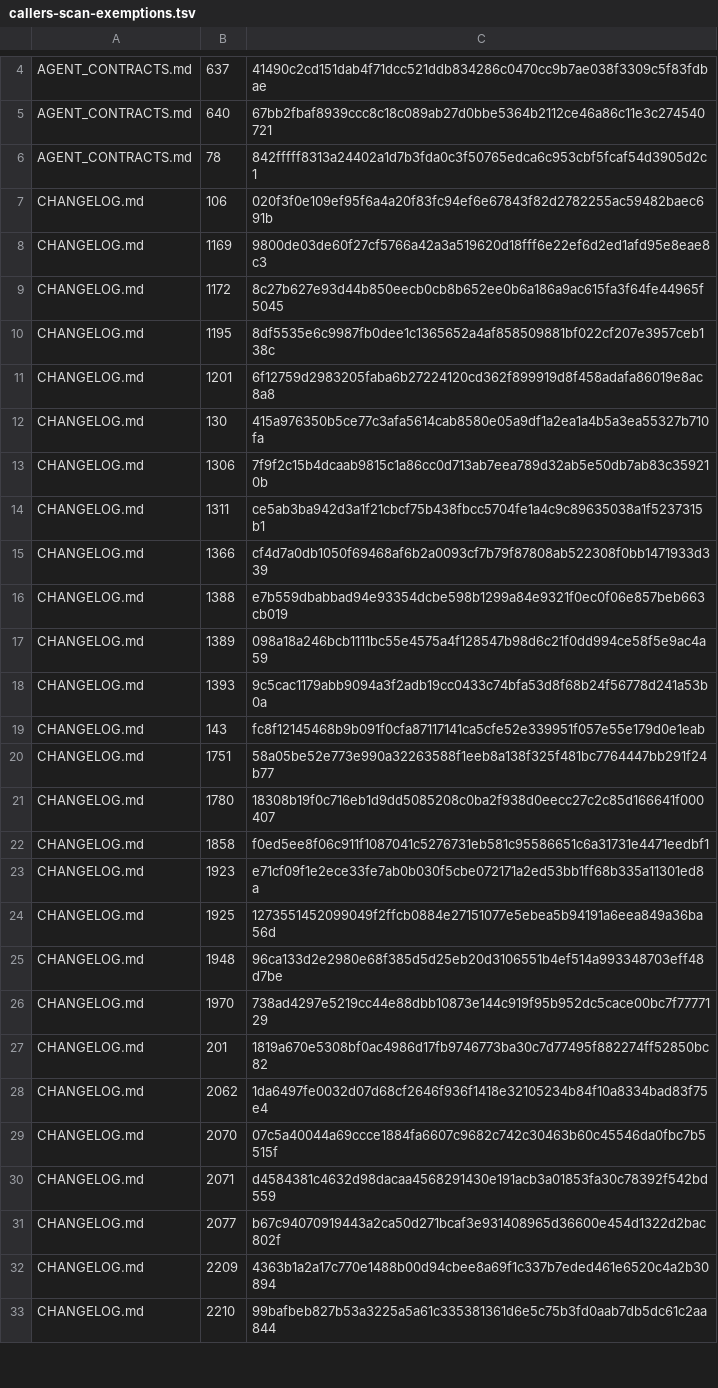
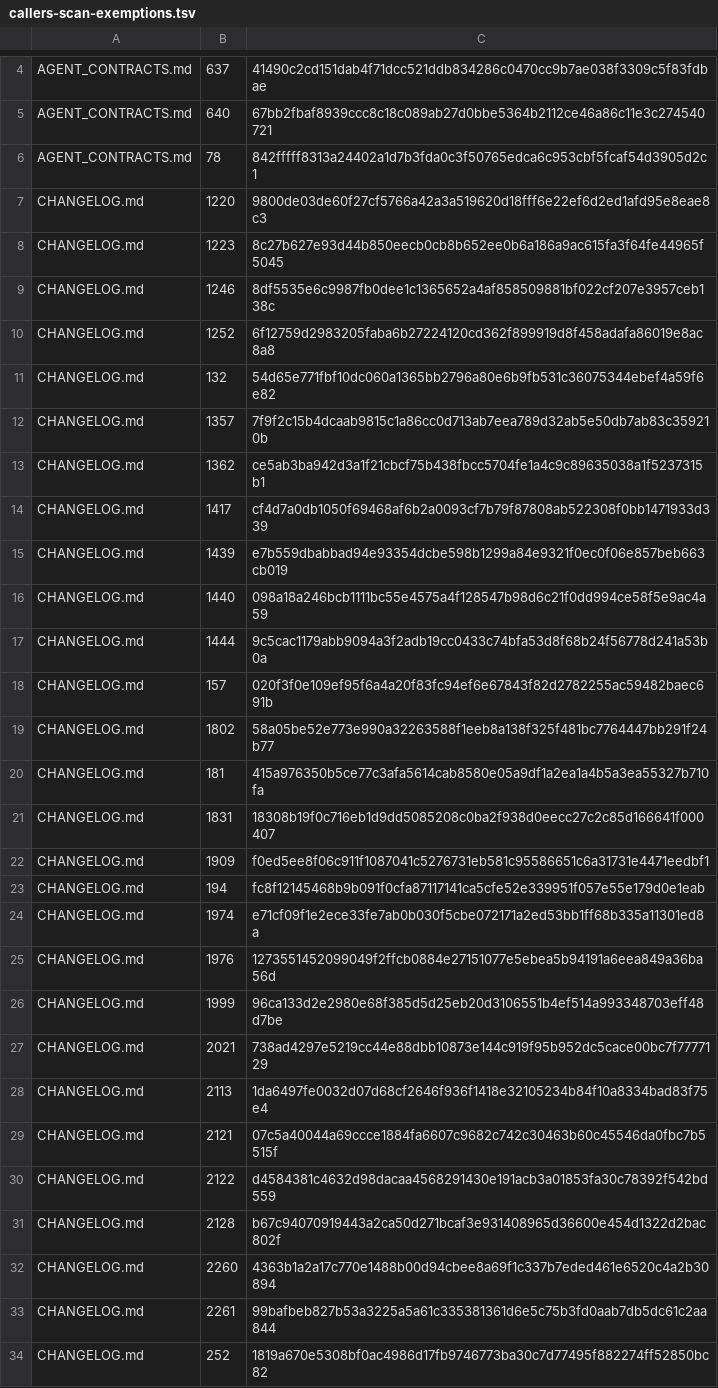
Before and after one commit to UnleashedServices/unleashed-mail-plugin, a TSV file: scripts/review/callers-scan-exemptions.tsv, drawn as a sheet; only a part is shown, gaps mark what is left out; the diff covers the shown part only.

```diff
--- a/scripts/review/callers-scan-exemptions.tsv
+++ b/scripts/review/callers-scan-exemptions.tsv
@@ -6,28 +6,29 @@ AGENT_CONTRACTS.md	640	67bb2fbaf8939ccc8c18c089ab27d0bbe5364b2112ce46a86c11e3c27
 AGENT_CONTRACTS.md	78	842fffff8313a24402a1d7b3fda0c3f50765edca6c953cbf5fcaf54d3905d2c1
-CHANGELOG.md	106	020f3f0e109ef95f6a4a20f83fc94ef6e67843f82d2782255ac59482baec691b
-CHANGELOG.md	1169	9800de03de60f27cf5766a42a3a519620d18fff6e22ef6d2ed1afd95e8eae8c3
-CHANGELOG.md	1172	8c27b627e93d44b850eecb0cb8b652ee0b6a186a9ac615fa3f64fe44965f5045
-CHANGELOG.md	1195	8df5535e6c9987fb0dee1c1365652a4af858509881bf022cf207e3957ceb138c
-CHANGELOG.md	1201	6f12759d2983205faba6b27224120cd362f899919d8f458adafa86019e8ac8a8
-CHANGELOG.md	130	415a976350b5ce77c3afa5614cab8580e05a9df1a2ea1a4b5a3ea55327b710fa
-CHANGELOG.md	1306	7f9f2c15b4dcaab9815c1a86cc0d713ab7eea789d32ab5e50db7ab83c359210b
-CHANGELOG.md	1311	ce5ab3ba942d3a1f21cbcf75b438fbcc5704fe1a4c9c89635038a1f5237315b1
-CHANGELOG.md	1366	cf4d7a0db1050f69468af6b2a0093cf7b79f87808ab522308f0bb1471933d339
-CHANGELOG.md	1388	e7b559dbabbad94e93354dcbe598b1299a84e9321f0ec0f06e857beb663cb019
-CHANGELOG.md	1389	098a18a246bcb1111bc55e4575a4f128547b98d6c21f0dd994ce58f5e9ac4a59
-CHANGELOG.md	1393	9c5cac1179abb9094a3f2adb19cc0433c74bfa53d8f68b24f56778d241a53b0a
-CHANGELOG.md	143	fc8f12145468b9b091f0cfa87117141ca5cfe52e339951f057e55e179d0e1eab
-CHANGELOG.md	1751	58a05be52e773e990a32263588f1eeb8a138f325f481bc7764447bb291f24b77
-CHANGELOG.md	1780	18308b19f0c716eb1d9dd5085208c0ba2f938d0eecc27c2c85d166641f000407
-CHANGELOG.md	1858	f0ed5ee8f06c911f1087041c5276731eb581c95586651c6a31731e4471eedbf1
-CHANGELOG.md	1923	e71cf09f1e2ece33fe7ab0b030f5cbe072171a2ed53bb1ff68b335a11301ed8a
-CHANGELOG.md	1925	1273551452099049f2ffcb0884e27151077e5ebea5b94191a6eea849a36ba56d
-CHANGELOG.md	1948	96ca133d2e2980e68f385d5d25eb20d3106551b4ef514a993348703eff48d7be
-CHANGELOG.md	1970	738ad4297e5219cc44e88dbb10873e144c919f95b952dc5cace00bc7f7777129
-CHANGELOG.md	201	1819a670e5308bf0ac4986d17fb9746773ba30c7d77495f882274ff52850bc82
-CHANGELOG.md	2062	1da6497fe0032d07d68cf2646f936f1418e32105234b84f10a8334bad83f75e4
-CHANGELOG.md	2070	07c5a40044a69ccce1884fa6607c9682c742c30463b60c45546da0fbc7b5515f
-CHANGELOG.md	2071	d4584381c4632d98dacaa4568291430e191acb3a01853fa30c78392f542bd559
-CHANGELOG.md	2077	b67c94070919443a2ca50d271bcaf3e931408965d36600e454d1322d2bac802f
-CHANGELOG.md	2209	4363b1a2a17c770e1488b00d94cbee8a69f1c337b7eded461e6520c4a2b30894
-CHANGELOG.md	2210	99bafbeb827b53a3225a5a61c335381361d6e5c75b3fd0aab7db5dc61c2aa844
+CHANGELOG.md	1220	9800de03de60f27cf5766a42a3a519620d18fff6e22ef6d2ed1afd95e8eae8c3
+CHANGELOG.md	1223	8c27b627e93d44b850eecb0cb8b652ee0b6a186a9ac615fa3f64fe44965f5045
+CHANGELOG.md	1246	8df5535e6c9987fb0dee1c1365652a4af858509881bf022cf207e3957ceb138c
+CHANGELOG.md	1252	6f12759d2983205faba6b27224120cd362f899919d8f458adafa86019e8ac8a8
+CHANGELOG.md	132	54d65e771fbf10dc060a1365bb2796a80e6b9fb531c36075344ebef4a59f6e82
+CHANGELOG.md	1357	7f9f2c15b4dcaab9815c1a86cc0d713ab7eea789d32ab5e50db7ab83c359210b
+CHANGELOG.md	1362	ce5ab3ba942d3a1f21cbcf75b438fbcc5704fe1a4c9c89635038a1f5237315b1
+CHANGELOG.md	1417	cf4d7a0db1050f69468af6b2a0093cf7b79f87808ab522308f0bb1471933d339
+CHANGELOG.md	1439	e7b559dbabbad94e93354dcbe598b1299a84e9321f0ec0f06e857beb663cb019
+CHANGELOG.md	1440	098a18a246bcb1111bc55e4575a4f128547b98d6c21f0dd994ce58f5e9ac4a59
+CHANGELOG.md	1444	9c5cac1179abb9094a3f2adb19cc0433c74bfa53d8f68b24f56778d241a53b0a
+CHANGELOG.md	157	020f3f0e109ef95f6a4a20f83fc94ef6e67843f82d2782255ac59482baec691b
+CHANGELOG.md	1802	58a05be52e773e990a32263588f1eeb8a138f325f481bc7764447bb291f24b77
+CHANGELOG.md	181	415a976350b5ce77c3afa5614cab8580e05a9df1a2ea1a4b5a3ea55327b710fa
+CHANGELOG.md	1831	18308b19f0c716eb1d9dd5085208c0ba2f938d0eecc27c2c85d166641f000407
+CHANGELOG.md	1909	f0ed5ee8f06c911f1087041c5276731eb581c95586651c6a31731e4471eedbf1
+CHANGELOG.md	194	fc8f12145468b9b091f0cfa87117141ca5cfe52e339951f057e55e179d0e1eab
+CHANGELOG.md	1974	e71cf09f1e2ece33fe7ab0b030f5cbe072171a2ed53bb1ff68b335a11301ed8a
+CHANGELOG.md	1976	1273551452099049f2ffcb0884e27151077e5ebea5b94191a6eea849a36ba56d
+CHANGELOG.md	1999	96ca133d2e2980e68f385d5d25eb20d3106551b4ef514a993348703eff48d7be
+CHANGELOG.md	2021	738ad4297e5219cc44e88dbb10873e144c919f95b952dc5cace00bc7f7777129
+CHANGELOG.md	2113	1da6497fe0032d07d68cf2646f936f1418e32105234b84f10a8334bad83f75e4
+CHANGELOG.md	2121	07c5a40044a69ccce1884fa6607c9682c742c30463b60c45546da0fbc7b5515f
+CHANGELOG.md	2122	d4584381c4632d98dacaa4568291430e191acb3a01853fa30c78392f542bd559
+CHANGELOG.md	2128	b67c94070919443a2ca50d271bcaf3e931408965d36600e454d1322d2bac802f
+CHANGELOG.md	2260	4363b1a2a17c770e1488b00d94cbee8a69f1c337b7eded461e6520c4a2b30894
+CHANGELOG.md	2261	99bafbeb827b53a3225a5a61c335381361d6e5c75b3fd0aab7db5dc61c2aa844
+CHANGELOG.md	252	1819a670e5308bf0ac4986d17fb9746773ba30c7d77495f882274ff52850bc82
```
Also changed, not shown: 1 added row, 1 removed row and 22 edited cells elsewhere in this file, 4 other files.
